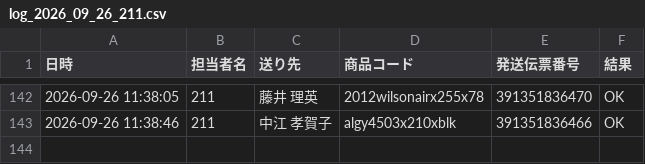
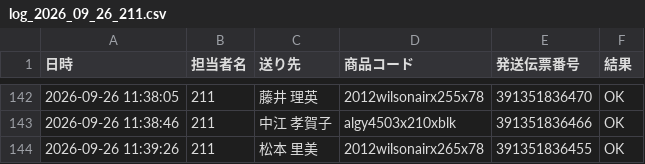
Before and after one commit to hirono-s1015/picking-app, a CSV file: logs/log_2026_09_26_211.csv, drawn as a sheet; only a part is shown, gaps mark what is left out; the diff names each change by its address in the sheet, - before the commit and + after, or states it on an @@ line.

Commit message:
[log] 391351836455 OK

```diff
--- a/logs/log_2026_09_26_211.csv
+++ b/logs/log_2026_09_26_211.csv
+row 144: 2026-09-26 11:39:26 | 211 | 松本 里美 | 2012wilsonairx265x78 | 391351836455 | OK
```
